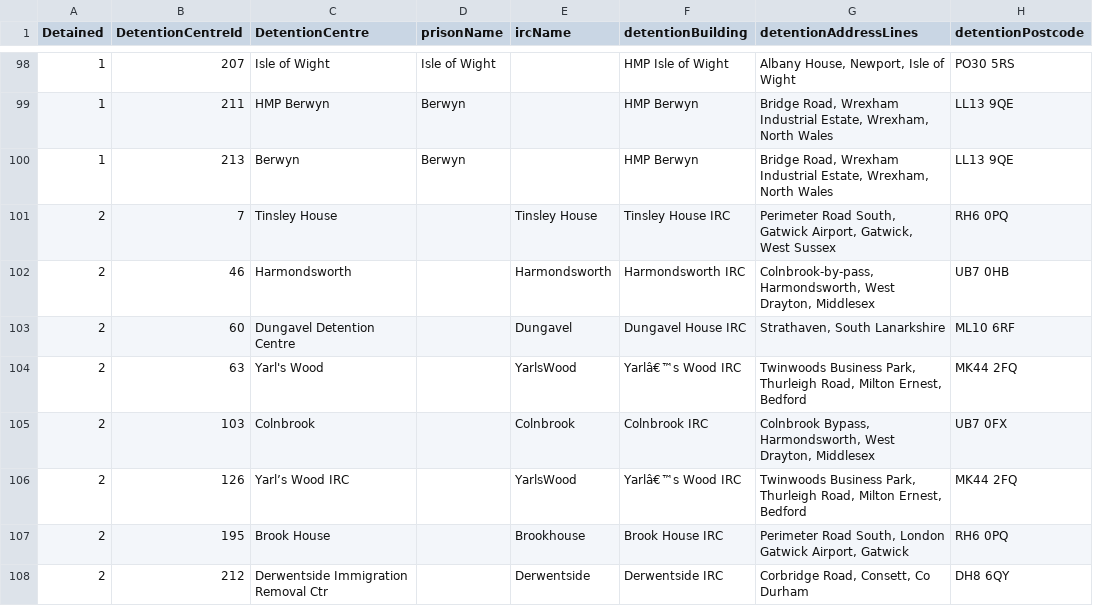
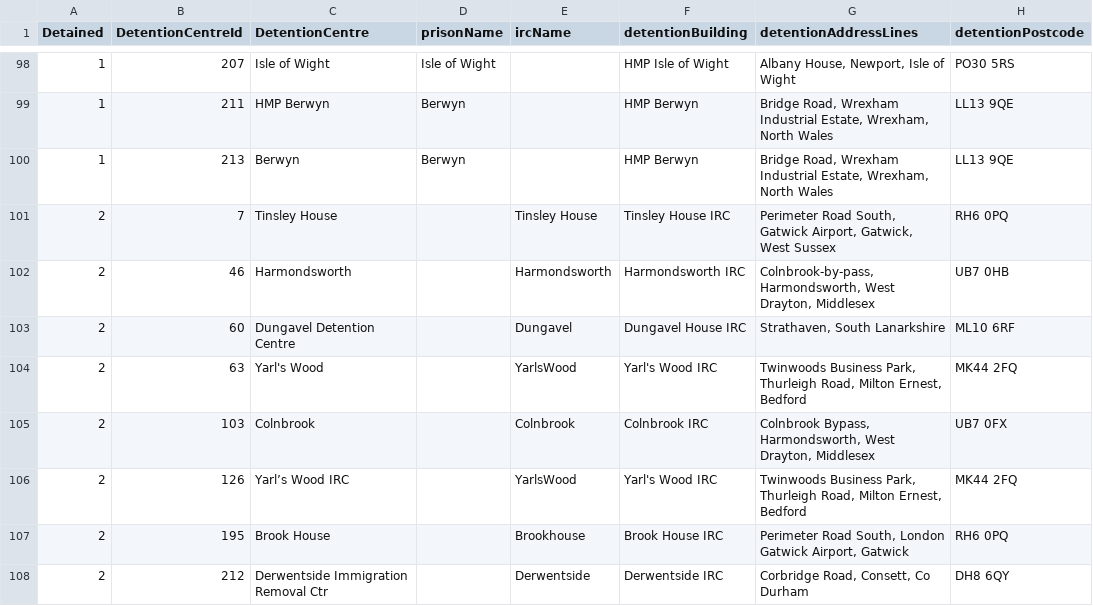
Before and after one commit to hmcts/ARIAMigration-Databrick, a CSV file: ReferenceData/detention_centres.csv, drawn as a sheet; only a part is shown, gaps mark what is left out; the diff names each change by its address in the sheet, - before the commit and + after, or states it on an @@ line.

Commit message:
fix unicode error in detained look up

```diff
--- a/ReferenceData/detention_centres.csv
+++ b/ReferenceData/detention_centres.csv
-F104 (detentionBuilding): Yarlâ€™s Wood IRC
+F104 (detentionBuilding): Yarl's Wood IRC
-F106 (detentionBuilding): Yarlâ€™s Wood IRC
+F106 (detentionBuilding): Yarl's Wood IRC
```
